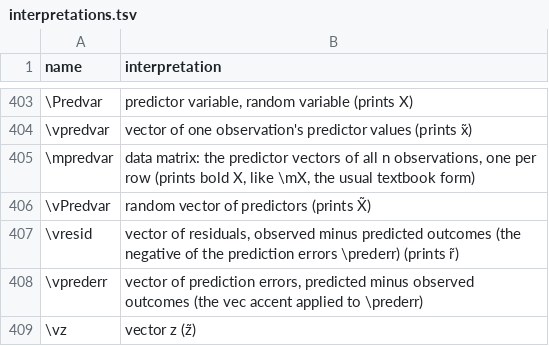
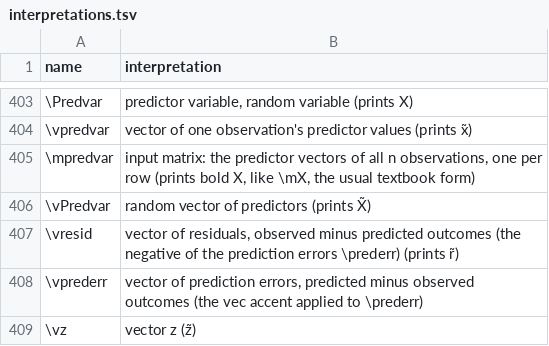
Before and after one commit to Morrison-Lab/macros, a TSV file: interpretations.tsv, drawn as a sheet; only a part is shown, gaps mark what is left out.

```diff
--- a/interpretations.tsv
+++ b/interpretations.tsv
@@ -404,3 +404,3 @@ name	interpretation
 \vpredvar	vector of one observation's predictor values (prints x̃)
-\mpredvar	data matrix: the predictor vectors of all n observations, one per row (prints bold X, like \mX, the usual textbook form)
+\mpredvar	input matrix: the predictor vectors of all n observations, one per row (prints bold X, like \mX, the usual textbook form)
 \vPredvar	random vector of predictors (prints X̃)
```
